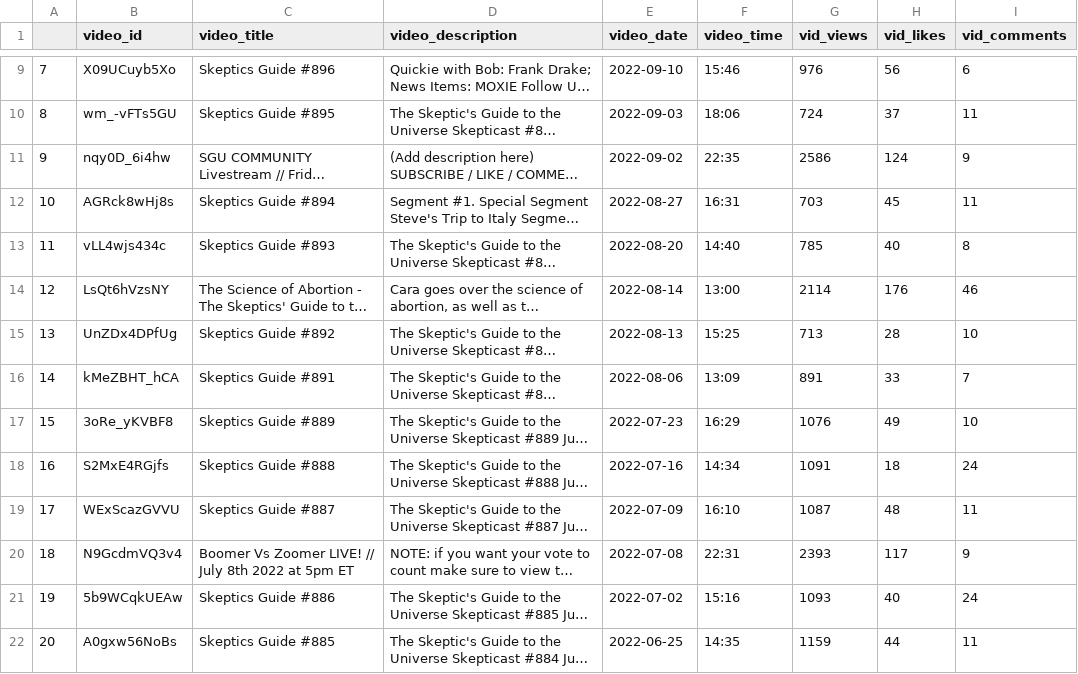
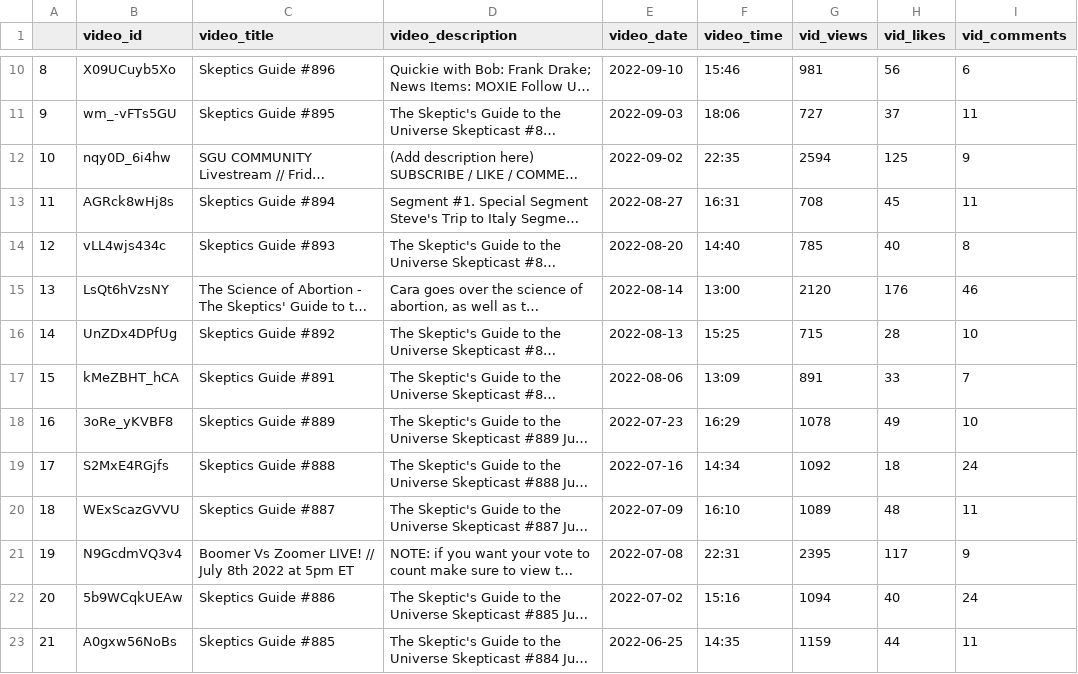
Before and after one commit to SciWilro/Python_Youtube_API, a CSV file: youtube_vids_pull.csv, drawn as a sheet; only a part is shown, gaps mark what is left out; long unchanged cells end in …; addresses are those after the commit; the diff covers the shown part only; the diff names each change by its address in the sheet, - before the commit and + after, or states it on an @@ line.

Commit message:
update

```diff
--- a/youtube_vids_pull.csv
+++ b/youtube_vids_pull.csv
@@ column A renumbered from row 3 down @@
-G10 (vid_views): 976
+G10 (vid_views): 981
-G11 (vid_views): 724
+G11 (vid_views): 727
-G12 (vid_views): 2586
+G12 (vid_views): 2594
-H12 (vid_likes): 124
+H12 (vid_likes): 125
-G13 (vid_views): 703
+G13 (vid_views): 708
-G15 (vid_views): 2114
+G15 (vid_views): 2120
-G16 (vid_views): 713
+G16 (vid_views): 715
-G18 (vid_views): 1076
+G18 (vid_views): 1078
-G19 (vid_views): 1091
+G19 (vid_views): 1092
-G20 (vid_views): 1087
+G20 (vid_views): 1089
-G21 (vid_views): 2393
+G21 (vid_views): 2395
-G22 (vid_views): 1093
+G22 (vid_views): 1094
```
Also changed, not shown: 2 added rows, 1 removed row and 58 edited cells elsewhere in this file.
